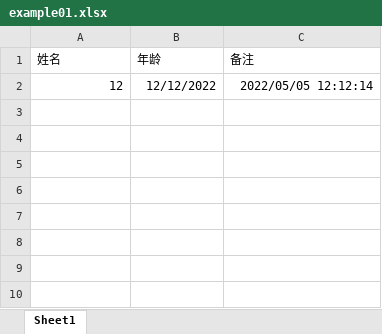
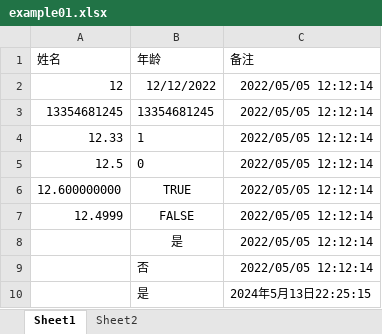
Before and after one commit to MagicFollower/abc-cloud, an Excel workbook: abc/abc-excel-import-demo/src/main/resources/example01.xlsx, sheet Sheet1, drawn as a sheet; values as stored, in another font and other column widths than the file's, no borders; the diff names each change by its address in the sheet, - before the commit and + after, or states it on an @@ line.

Commit message:
abc-excel-import-demo示例项目添加easyExcel导入解析示例

```diff
--- a/abc/abc-excel-import-demo/src/main/resources/example01.xlsx (sheet Sheet1)
+++ b/abc/abc-excel-import-demo/src/main/resources/example01.xlsx (sheet Sheet1)
+sheet tab: Sheet2
+row 3: 13354681245 | 13354681245 | 2022/05/05 12:12:14
+row 4: 12.33 | 1 | 2022/05/05 12:12:14
+row 5: 12.5 | 0 | 2022/05/05 12:12:14
+row 6: 12.600000000 | TRUE | 2022/05/05 12:12:14
+row 7: 12.4999 | FALSE | 2022/05/05 12:12:14
+row 8:  | 是 | 2022/05/05 12:12:14
+row 9:  | 否 | 2022/05/05 12:12:14
+row 10:  | 是 | 2024年5月13日22:25:15
```
Also changed, not shown: 5 other files.
